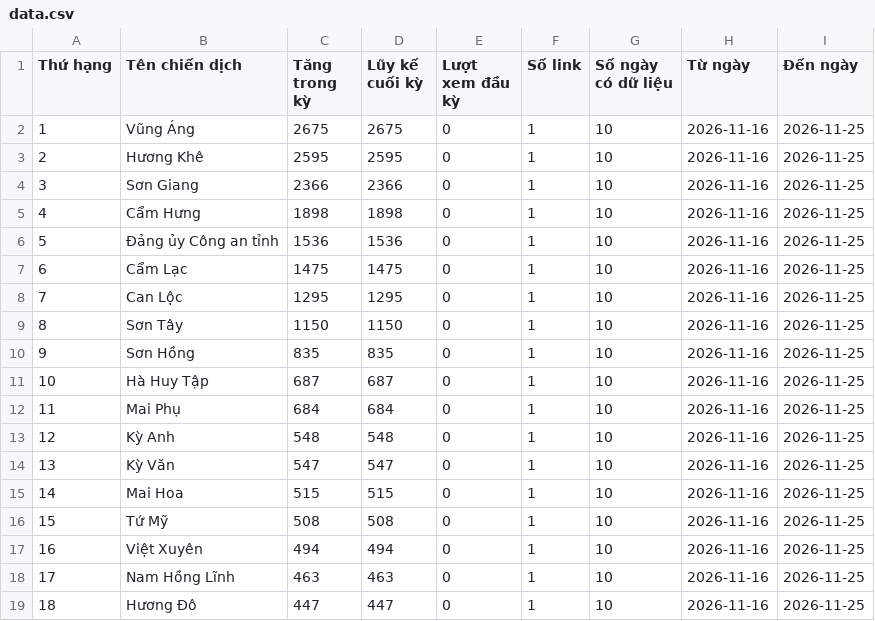
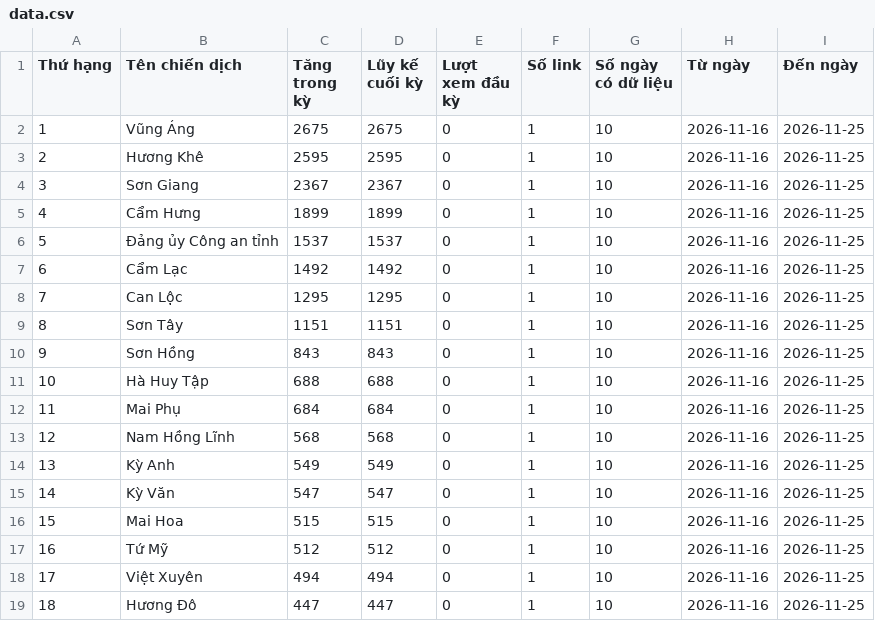
Before and after one commit to phuonglinh-ai/truyenthonghatinh, a CSV file: data.csv, drawn as a sheet; only a part is shown; the diff covers the shown part only.

Commit message:
Update data 2026-11-25 10:15

```diff
--- a/data.csv
+++ b/data.csv
@@ -3,17 +3,17 @@
 2,Hương Khê,2595,2595,0,1,10,2026-11-16,2026-11-25
-3,Sơn Giang,2366,2366,0,1,10,2026-11-16,2026-11-25
-4,Cẩm Hưng,1898,1898,0,1,10,2026-11-16,2026-11-25
-5,Đảng ủy Công an tỉnh,1536,1536,0,1,10,2026-11-16,2026-11-25
-6,Cẩm Lạc,1475,1475,0,1,10,2026-11-16,2026-11-25
+3,Sơn Giang,2367,2367,0,1,10,2026-11-16,2026-11-25
+4,Cẩm Hưng,1899,1899,0,1,10,2026-11-16,2026-11-25
+5,Đảng ủy Công an tỉnh,1537,1537,0,1,10,2026-11-16,2026-11-25
+6,Cẩm Lạc,1492,1492,0,1,10,2026-11-16,2026-11-25
 7,Can Lộc,1295,1295,0,1,10,2026-11-16,2026-11-25
-8,Sơn Tây,1150,1150,0,1,10,2026-11-16,2026-11-25
-9,Sơn Hồng,835,835,0,1,10,2026-11-16,2026-11-25
-10,Hà Huy Tập,687,687,0,1,10,2026-11-16,2026-11-25
+8,Sơn Tây,1151,1151,0,1,10,2026-11-16,2026-11-25
+9,Sơn Hồng,843,843,0,1,10,2026-11-16,2026-11-25
+10,Hà Huy Tập,688,688,0,1,10,2026-11-16,2026-11-25
 11,Mai Phụ,684,684,0,1,10,2026-11-16,2026-11-25
-12,Kỳ Anh,548,548,0,1,10,2026-11-16,2026-11-25
-13,Kỳ Văn,547,547,0,1,10,2026-11-16,2026-11-25
-14,Mai Hoa,515,515,0,1,10,2026-11-16,2026-11-25
-15,Tứ Mỹ,508,508,0,1,10,2026-11-16,2026-11-25
-16,Việt Xuyên,494,494,0,1,10,2026-11-16,2026-11-25
-17,Nam Hồng Lĩnh,463,463,0,1,10,2026-11-16,2026-11-25
+12,Nam Hồng Lĩnh,568,568,0,1,10,2026-11-16,2026-11-25
+13,Kỳ Anh,549,549,0,1,10,2026-11-16,2026-11-25
+14,Kỳ Văn,547,547,0,1,10,2026-11-16,2026-11-25
+15,Mai Hoa,515,515,0,1,10,2026-11-16,2026-11-25
+16,Tứ Mỹ,512,512,0,1,10,2026-11-16,2026-11-25
+17,Việt Xuyên,494,494,0,1,10,2026-11-16,2026-11-25
 18,Hương Đô,447,447,0,1,10,2026-11-16,2026-11-25
```
Also changed, not shown: 18 edited cells elsewhere in this file.
